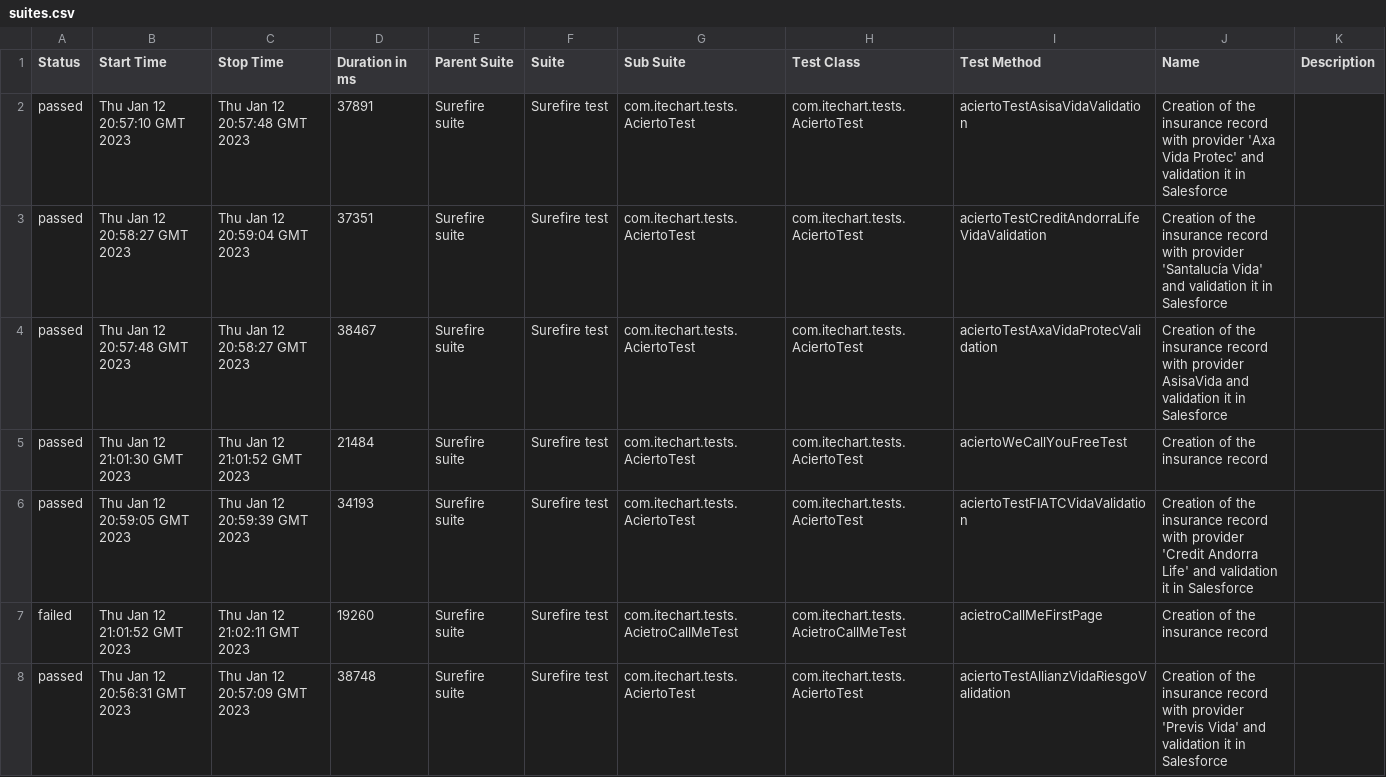
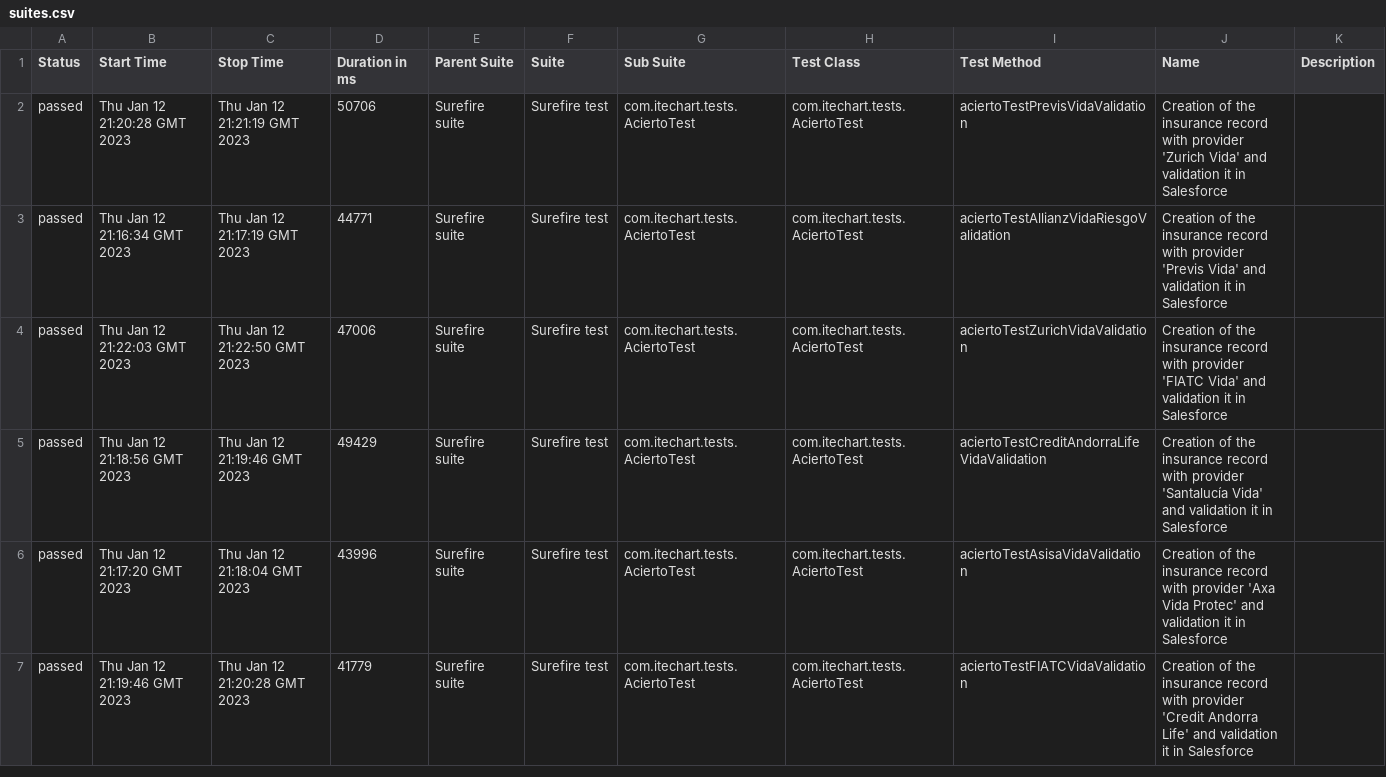
Before and after one commit to 6870064/AciertoTests, a CSV file: 51/data/suites.csv, drawn as a sheet; only a part is shown; the diff covers the shown part only.

```diff
--- a/51/data/suites.csv
+++ b/51/data/suites.csv
@@ -1,8 +1,7 @@
 "Status","Start Time","Stop Time","Duration in ms","Parent Suite","Suite","Sub Suite","Test Class","Test Method","Name","Description"
-"passed","Thu Jan 12 20:57:10 GMT 2023","Thu Jan 12 20:57:48 GMT 2023","37891","Surefire suite","Surefire test","com.itechart.tests.AciertoTest","com.itechart.tests.AciertoTest","aciertoTestAsisaVidaValidation","Creation of the insurance record with provider 'Axa Vida Protec' and validation it in Salesforce",""
-"passed","Thu Jan 12 20:58:27 GMT 2023","Thu Jan 12 20:59:04 GMT 2023","37351","Surefire suite","Surefire test","com.itechart.tests.AciertoTest","com.itechart.tests.AciertoTest","aciertoTestCreditAndorraLifeVidaValidation","Creation of the insurance record with provider 'Santalucía Vida' and validation it in Salesforce",""
-"passed","Thu Jan 12 20:57:48 GMT 2023","Thu Jan 12 20:58:27 GMT 2023","38467","Surefire suite","Surefire test","com.itechart.tests.AciertoTest","com.itechart.tests.AciertoTest","aciertoTestAxaVidaProtecValidation","Creation of the insurance record with provider AsisaVida and validation it in Salesforce",""
-"passed","Thu Jan 12 21:01:30 GMT 2023","Thu Jan 12 21:01:52 GMT 2023","21484","Surefire suite","Surefire test","com.itechart.tests.AciertoTest","com.itechart.tests.AciertoTest","aciertoWeCallYouFreeTest","Creation of the insurance record",""
-"passed","Thu Jan 12 20:59:05 GMT 2023","Thu Jan 12 20:59:39 GMT 2023","34193","Surefire suite","Surefire test","com.itechart.tests.AciertoTest","com.itechart.tests.AciertoTest","aciertoTestFIATCVidaValidation","Creation of the insurance record with provider 'Credit Andorra Life' and validation it in Salesforce",""
-"failed","Thu Jan 12 21:01:52 GMT 2023","Thu Jan 12 21:02:11 GMT 2023","19260","Surefire suite","Surefire test","com.itechart.tests.AcietroCallMeTest","com.itechart.tests.AcietroCallMeTest","acietroCallMeFirstPage","Creation of the insurance record",""
-"passed","Thu Jan 12 20:56:31 GMT 2023","Thu Jan 12 20:57:09 GMT 2023","38748","Surefire suite","Surefire test","com.itechart.tests.AciertoTest","com.itechart.tests.AciertoTest","aciertoTestAllianzVidaRiesgoValidation","Creation of the insurance record with provider 'Previs Vida' and validation it in Salesforce",""
+"passed","Thu Jan 12 21:20:28 GMT 2023","Thu Jan 12 21:21:19 GMT 2023","50706","Surefire suite","Surefire test","com.itechart.tests.AciertoTest","com.itechart.tests.AciertoTest","aciertoTestPrevisVidaValidation","Creation of the insurance record with provider 'Zurich Vida' and validation it in Salesforce",""
+"passed","Thu Jan 12 21:16:34 GMT 2023","Thu Jan 12 21:17:19 GMT 2023","44771","Surefire suite","Surefire test","com.itechart.tests.AciertoTest","com.itechart.tests.AciertoTest","aciertoTestAllianzVidaRiesgoValidation","Creation of the insurance record with provider 'Previs Vida' and validation it in Salesforce",""
+"passed","Thu Jan 12 21:22:03 GMT 2023","Thu Jan 12 21:22:50 GMT 2023","47006","Surefire suite","Surefire test","com.itechart.tests.AciertoTest","com.itechart.tests.AciertoTest","aciertoTestZurichVidaValidation","Creation of the insurance record with provider 'FIATC Vida' and validation it in Salesforce",""
+"passed","Thu Jan 12 21:18:56 GMT 2023","Thu Jan 12 21:19:46 GMT 2023","49429","Surefire suite","Surefire test","com.itechart.tests.AciertoTest","com.itechart.tests.AciertoTest","aciertoTestCreditAndorraLifeVidaValidation","Creation of the insurance record with provider 'Santalucía Vida' and validation it in Salesforce",""
+"passed","Thu Jan 12 21:17:20 GMT 2023","Thu Jan 12 21:18:04 GMT 2023","43996","Surefire suite","Surefire test","com.itechart.tests.AciertoTest","com.itechart.tests.AciertoTest","aciertoTestAsisaVidaValidation","Creation of the insurance record with provider 'Axa Vida Protec' and validation it in Salesforce",""
+"passed","Thu Jan 12 21:19:46 GMT 2023","Thu Jan 12 21:20:28 GMT 2023","41779","Surefire suite","Surefire test","com.itechart.tests.AciertoTest","com.itechart.tests.AciertoTest","aciertoTestFIATCVidaValidation","Creation of the insurance record with provider 'Credit Andorra Life' and validation it in Salesforce",""
```
Also changed, not shown: 1 added row and 18 edited cells elsewhere in this file, 36 other files.
